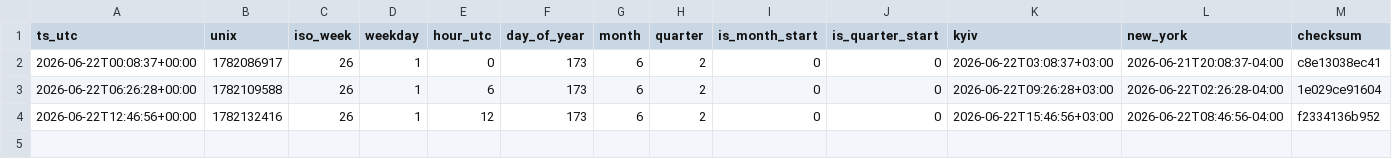
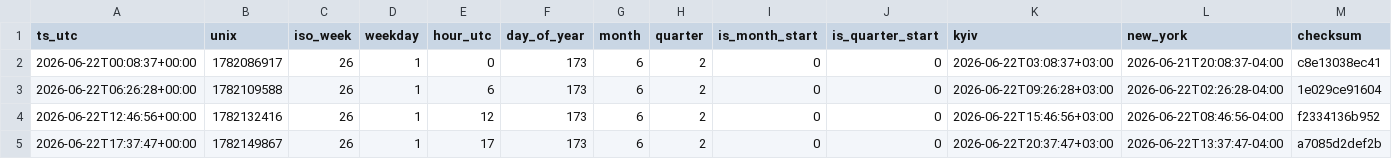
Before and after one commit to ManfulMan1/hourly-ledger-csv, a CSV file: data/2026-06-22/hourly.csv, drawn as a sheet; only a part is shown; rows hold the shown columns only; the diff names each change by its address in the sheet, - before the commit and + after, or states it on an @@ line.

Commit message:
snapshot: 2026-06-22 17:37:47Z

```diff
--- a/data/2026-06-22/hourly.csv
+++ b/data/2026-06-22/hourly.csv
+row 5: 2026-06-22T17:37:47+00:00 | 1782149867 | 26 | 1 | 17 | 173 | 6 | 2 | 0 | 0 | 2026-06-22T20:37:47+03:00 | 2026-06-22T13:37:47-04:00 | a7085d2def2b
```
